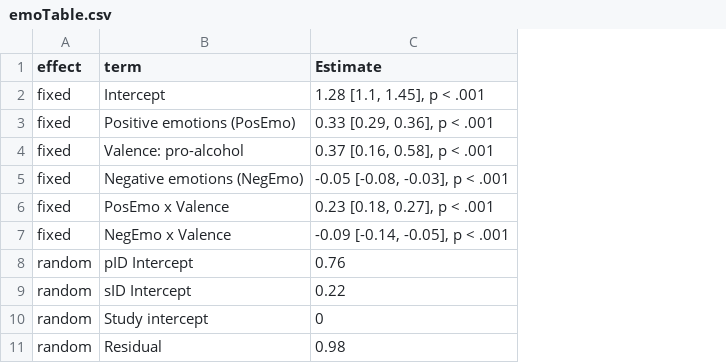
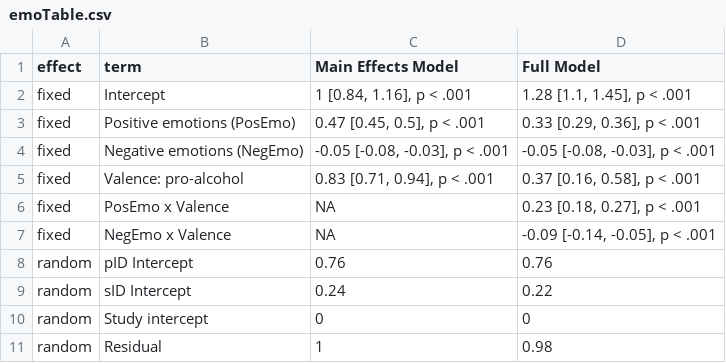
Before and after one commit to csch0lz/SocialLife, a CSV file: Tables/emoTable.csv, drawn as a sheet; addresses are those after the commit; the diff names each change by its address in the sheet, - before the commit and + after, or states it on an @@ line.

```diff
--- a/Tables/emoTable.csv
+++ b/Tables/emoTable.csv
+column C (Main Effects Model), rows 2-3: 1 [0.84, 1.16], p < .001 | 0.47 [0.45, 0.5], p < .001; rows 5-11: 0.83 [0.71, 0.94], p < .001 | NA | NA | 0.76 | 0.24 | 0 | 1
-D1: Estimate
+D1: Full Model
@@ row 5 moved to row 4: fixed @@
```
Also changed, not shown: 3 other files.
